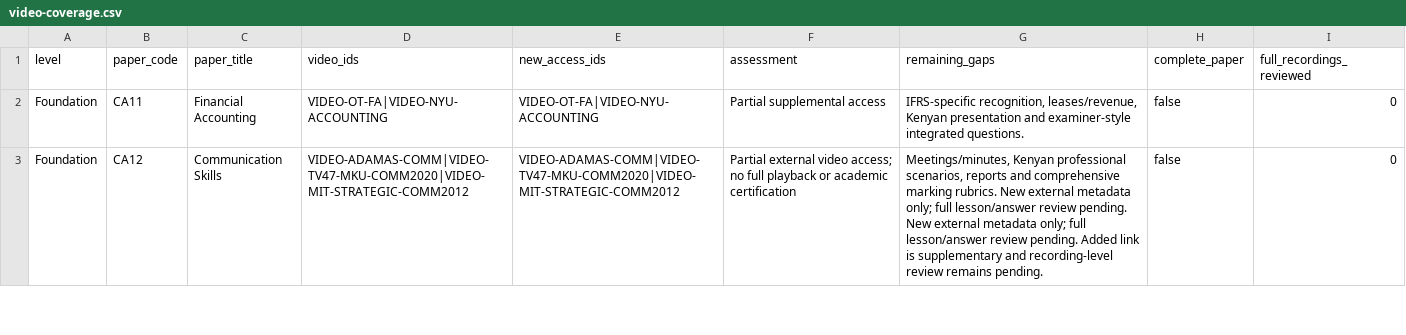
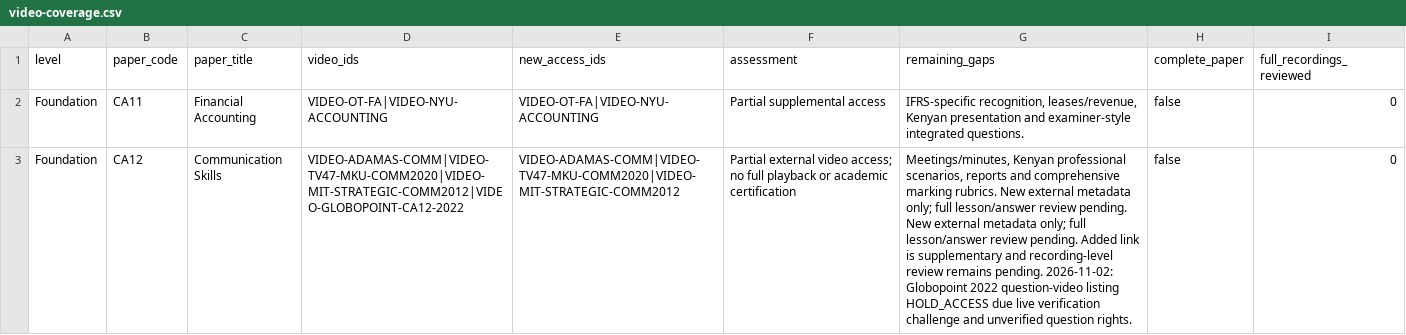
Before and after one commit to StudyMate-N/Certiprep, a CSV file: research-library/kenya-cpa/video-catalogue/video-coverage.csv, drawn as a sheet; only a part is shown; the diff covers the shown part only; the diff names each change by its address in the sheet, - before the commit and + after, or states it on an @@ line.

Commit message:
CPA: synchronize video provenance and granular coverage

```diff
--- a/research-library/kenya-cpa/video-catalogue/video-coverage.csv
+++ b/research-library/kenya-cpa/video-catalogue/video-coverage.csv
-D3 (video_ids): VIDEO-ADAMAS-COMM|VIDEO-TV47-MKU-COMM2020|VIDEO-MIT-STRATEGIC-COMM2012
+D3 (video_ids): VIDEO-ADAMAS-COMM|VIDEO-TV47-MKU-COMM2020|VIDEO-MIT-STRATEGIC-COMM2012|VIDEO-GLOBOPOINT-CA12-2022
-G3 (remaining_gaps): …remains pending.
+G3 (remaining_gaps): …remains pending. 2026-11-02: Globopoint 2022 question-video listing HOLD_ACCESS due live verification challenge and unverified question rights.
```
Also changed, not shown: 5 edited cells elsewhere in this file.
